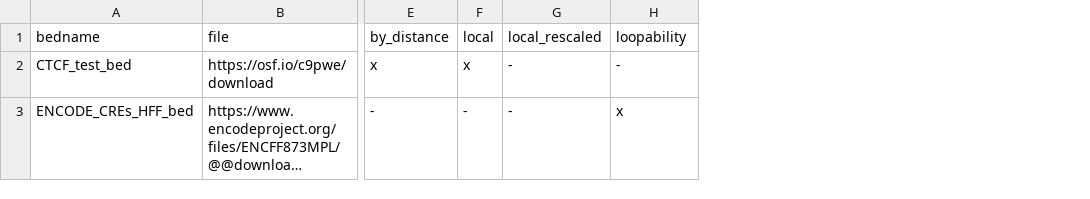
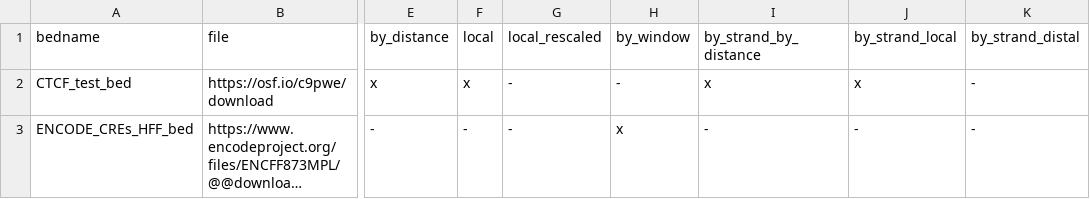
Before and after one commit to open2c/quaich, a TSV file: config/annotations.tsv, drawn as a sheet; only a part is shown, gaps mark what is left out; long unchanged cells end in …; the diff names each change by its address in the sheet, - before the commit and + after, or states it on an @@ line.

```diff
--- a/config/annotations.tsv
+++ b/config/annotations.tsv
+column I (by_strand_by_distance), rows 2-3: x | -
+column J (by_strand_local), rows 2-3: x | -
+column K (by_strand_distal), rows 2-3: - | -
-H1: loopability
+H1: by_window
```
Also changed, not shown: 2 other files.
